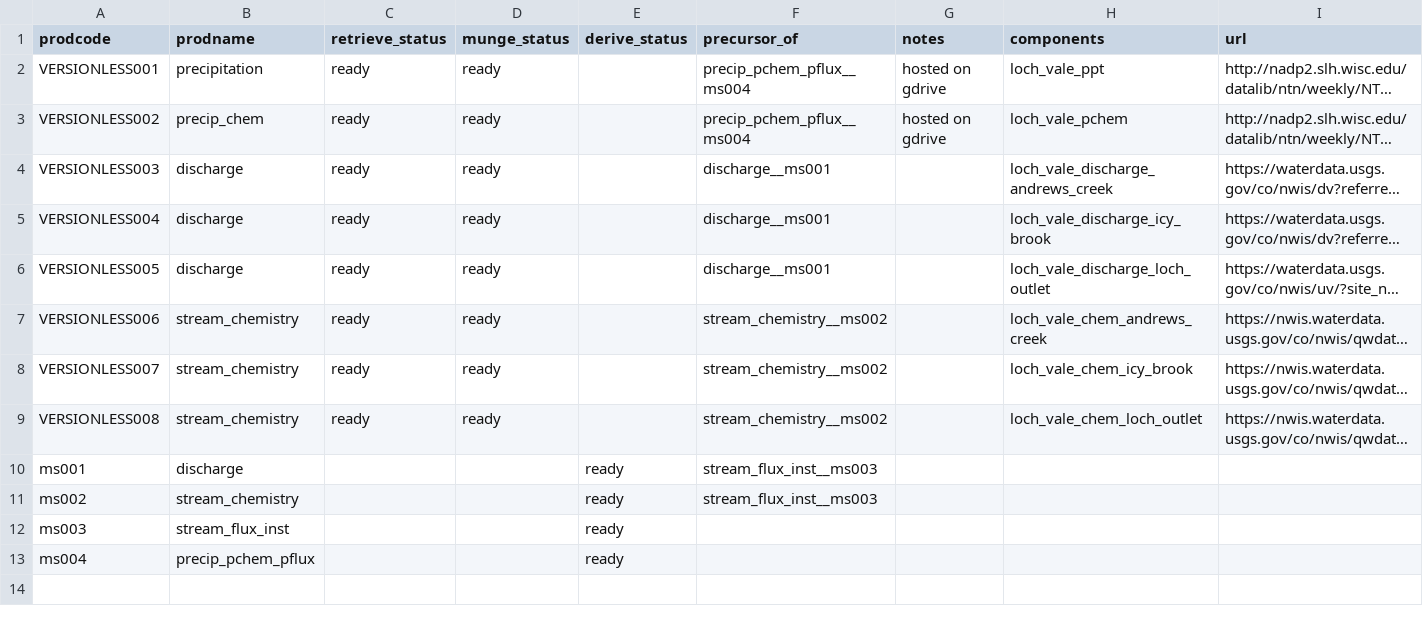
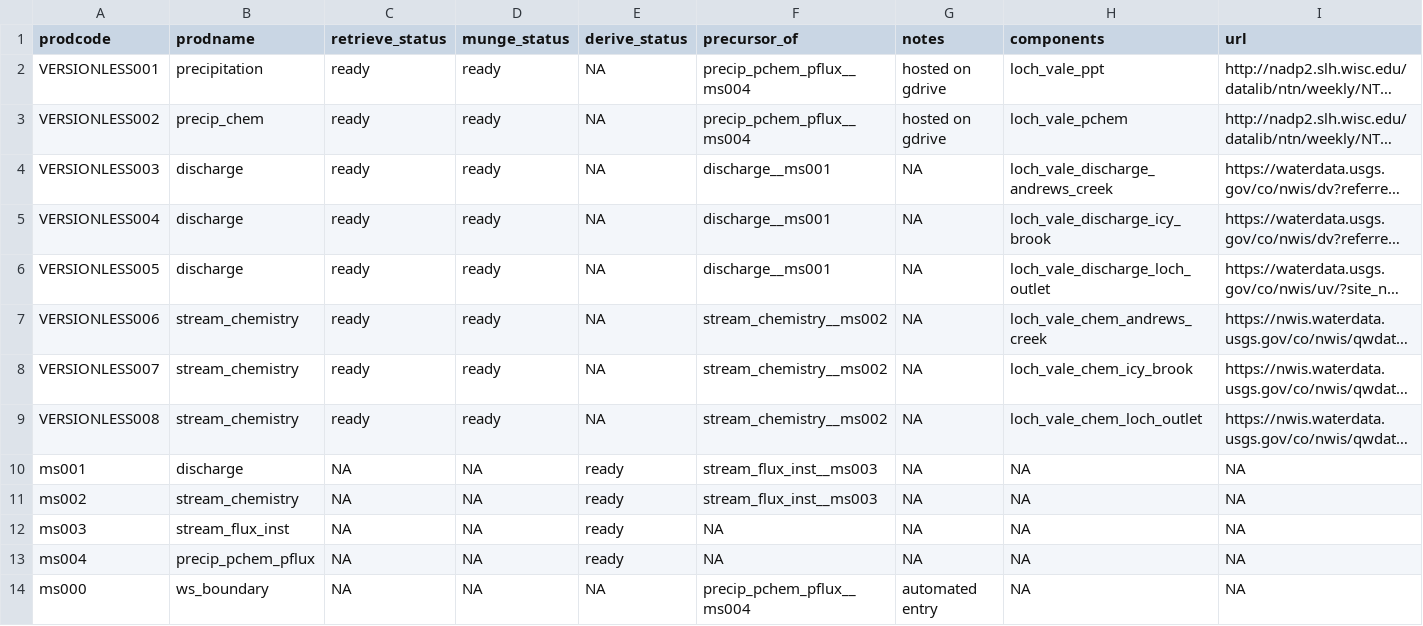
Before and after one commit to MacroSHEDS/data_processing, a CSV file: src/webb/loch_vale/products.csv, drawn as a sheet; long unchanged cells end in …; the diff names each change by its address in the sheet, - before the commit and + after, or states it on an @@ line.

```diff
--- a/src/webb/loch_vale/products.csv
+++ b/src/webb/loch_vale/products.csv
-E2:E9 (derive_status): (empty)
+E2:E9 (derive_status): NA
-G4:G13 (notes): (empty)
+G4:G13 (notes): NA
-C10:C13 (retrieve_status): (empty)
+C10:C13 (retrieve_status): NA
-D10:D13 (munge_status): (empty)
+D10:D13 (munge_status): NA
-H10:H13 (components): (empty)
+H10:H13 (components): NA
-I10:I13 (url): (empty)
+I10:I13 (url): NA
-F12:F13 (precursor_of): (empty)
+F12:F13 (precursor_of): NA
+row 14: ms000 | ws_boundary | NA | NA | NA | precip_pchem_pflux__ms004 | automated entry | NA | NA
```
Also changed, not shown: src/webb/trout_lake/products.csv, 4 other files.
